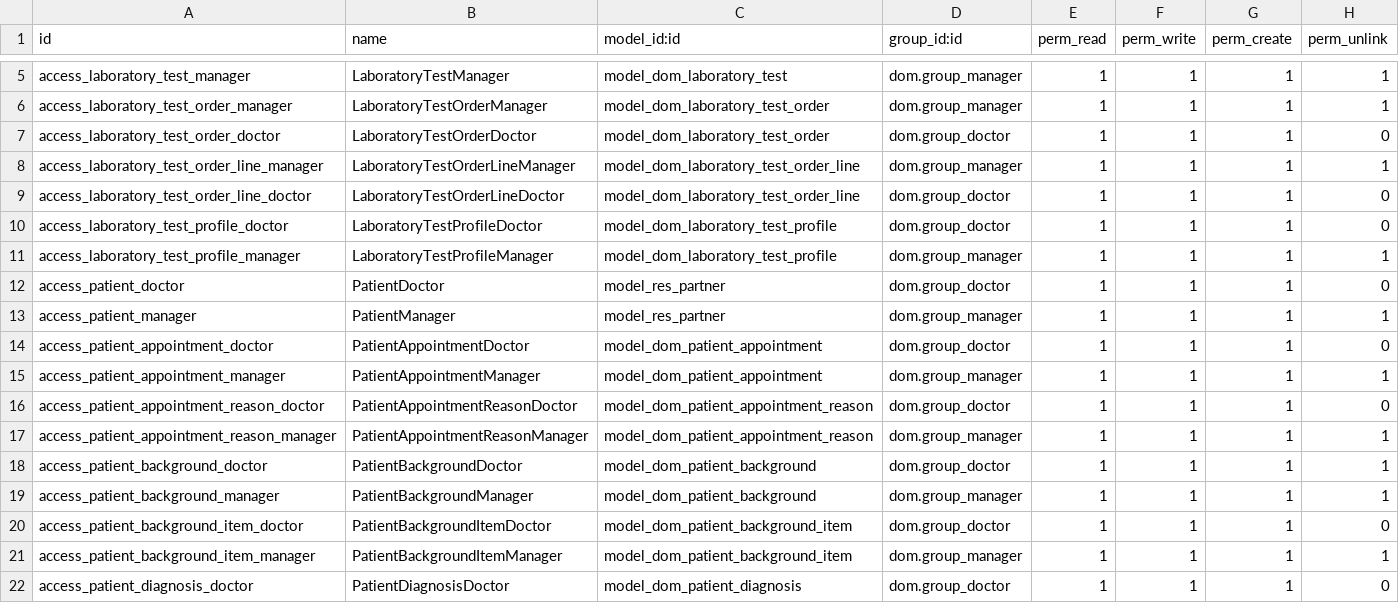
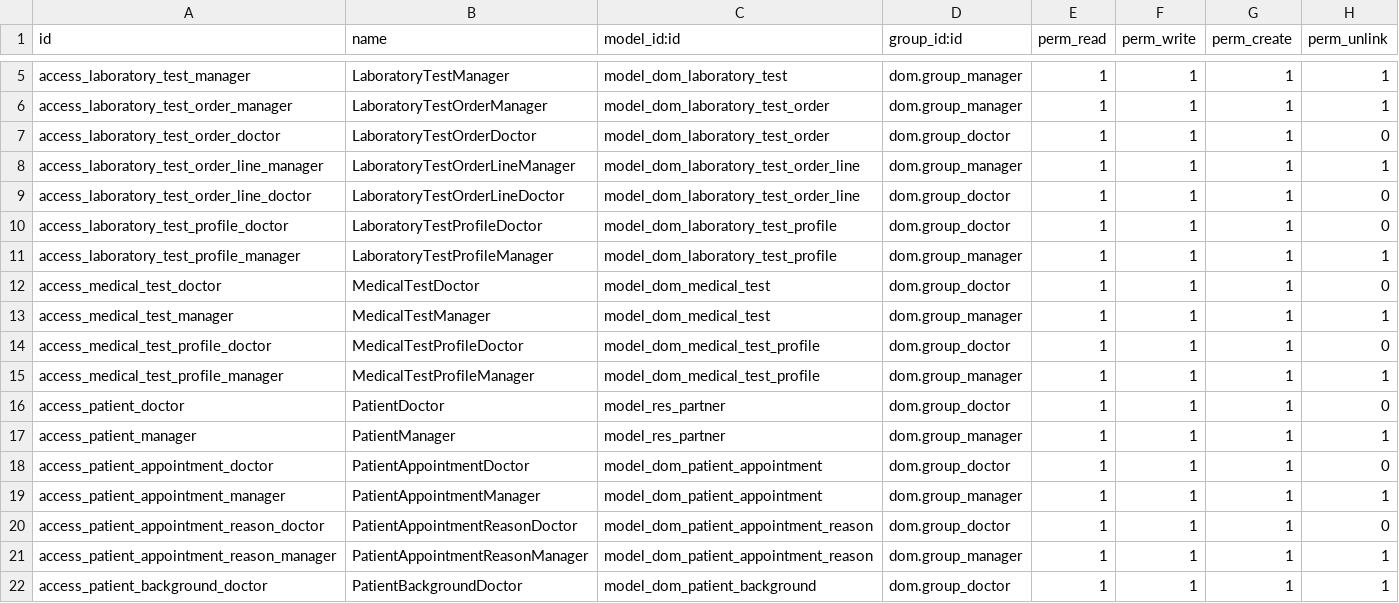
Before and after one commit to javibits/dom, a CSV file: dom/security/ir.model.access.csv, drawn as a sheet; only a part is shown, gaps mark what is left out; the shorter side is filled out with more unchanged rows.

Commit message:
Create MedicalTest and MedicalTest profile models. Add them to DOM Settings

```diff
--- a/dom/security/ir.model.access.csv
+++ b/dom/security/ir.model.access.csv
@@ -11,2 +11,6 @@ access_laboratory_test_profile_doctor,LaboratoryTestProfileDoctor,model_dom_labo
 access_laboratory_test_profile_manager,LaboratoryTestProfileManager,model_dom_laboratory_test_profile,dom.group_manager,1,1,1,1
+access_medical_test_doctor,MedicalTestDoctor,model_dom_medical_test,dom.group_doctor,1,1,1,0
+access_medical_test_manager,MedicalTestManager,model_dom_medical_test,dom.group_manager,1,1,1,1
+access_medical_test_profile_doctor,MedicalTestProfileDoctor,model_dom_medical_test_profile,dom.group_doctor,1,1,1,0
+access_medical_test_profile_manager,MedicalTestProfileManager,model_dom_medical_test_profile,dom.group_manager,1,1,1,1
 access_patient_doctor,PatientDoctor,model_res_partner,dom.group_doctor,1,1,1,0
```
Also changed, not shown: 5 other files.
